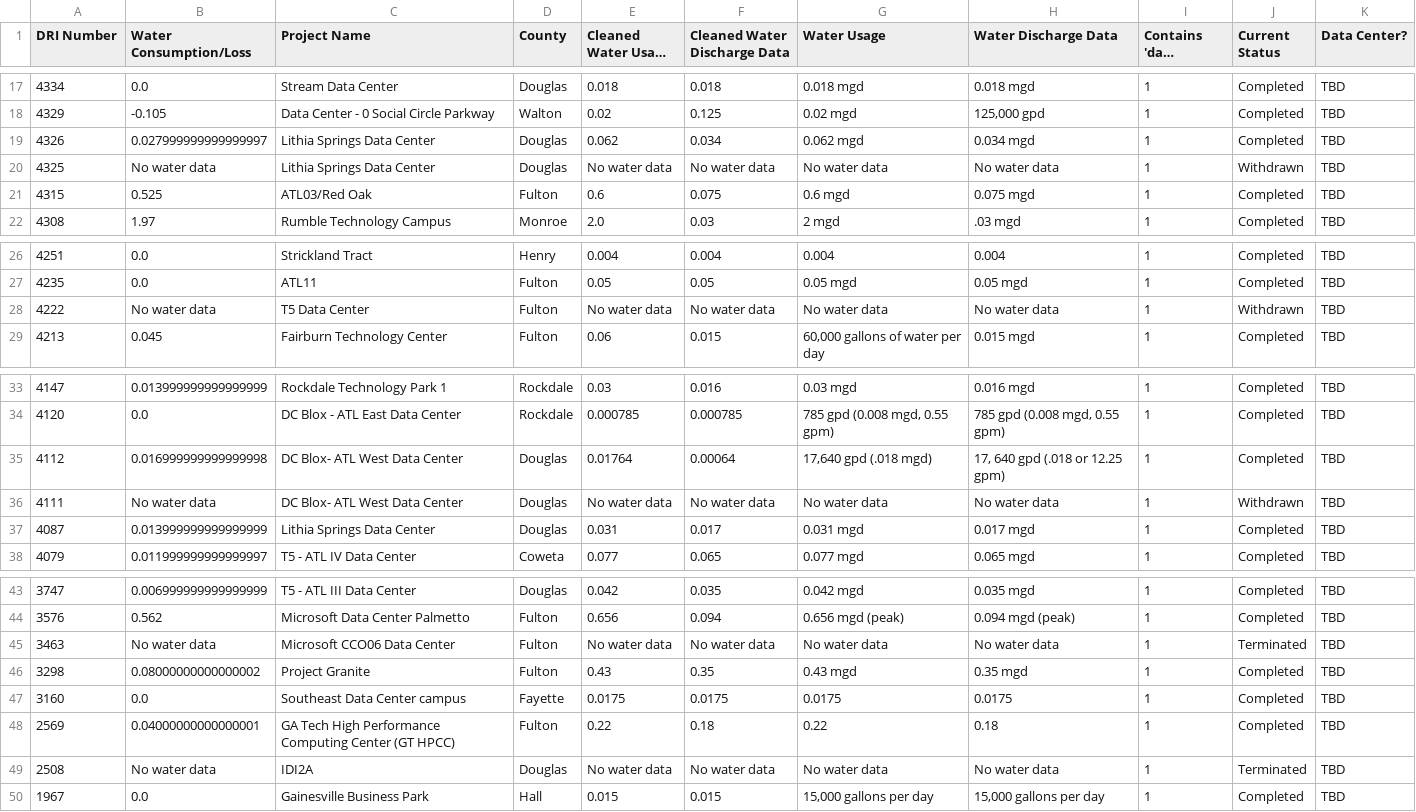
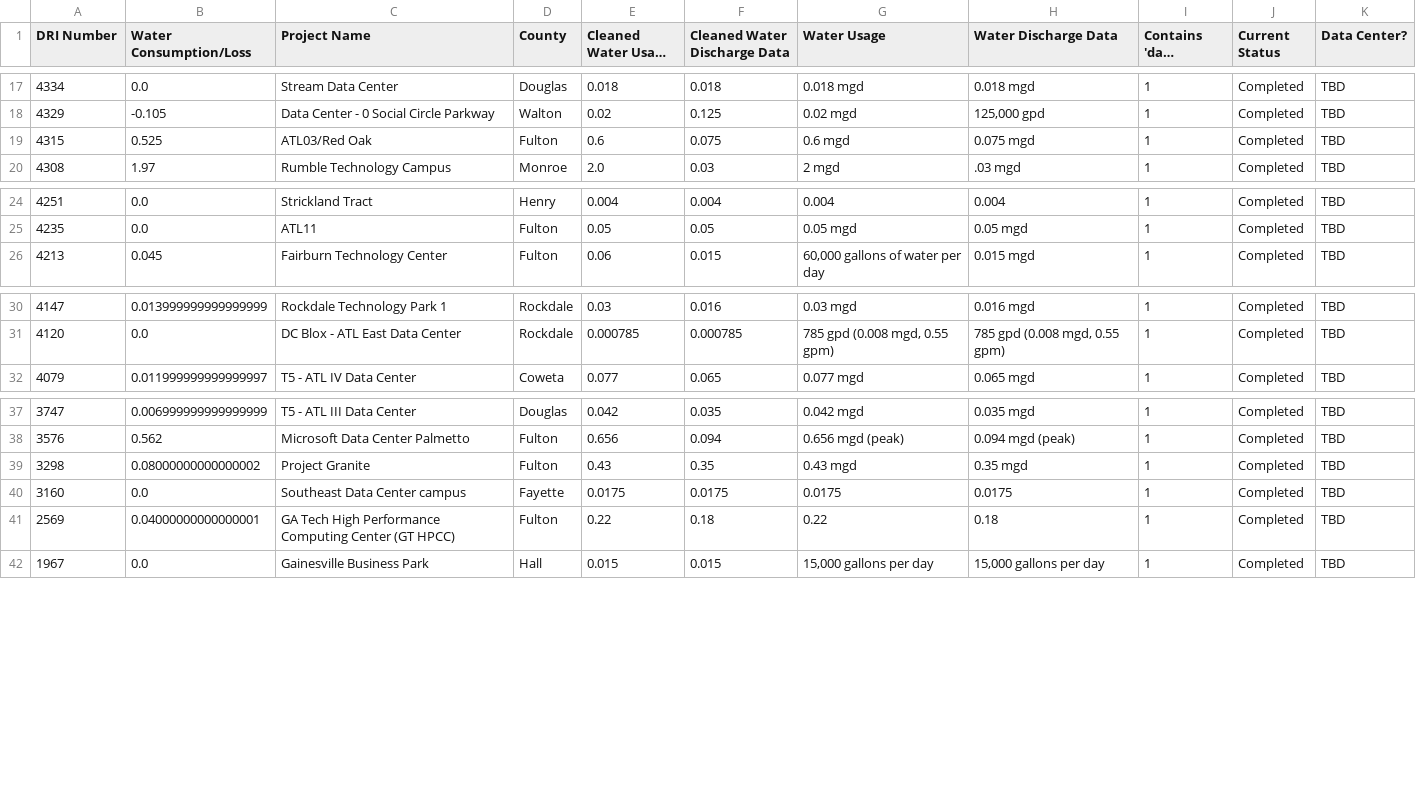
Before and after one commit to bteto3/georgia-data-center-water-usage, a CSV file: Data/data_center.csv, drawn as a sheet; only a part is shown, gaps mark what is left out; long unchanged cells end in …; the diff names each change by its address in the sheet, - before the commit and + after, or states it on an @@ line.

Commit message:
Added function to delete withdrawn and terminated entries

```diff
--- a/Data/data_center.csv
+++ b/Data/data_center.csv
-row 19: 4326 | 0.027999999999999997 | Lithia Springs Data Center | Douglas | 0.062 | 0.034 | 0.062 mgd | 0.034 mgd | 1 | Completed | TBD
-row 20: 4325 | No water data | Lithia Springs Data Center | Douglas | No water data | No water data | No water data | No water data | 1 | Withdrawn | TBD
-row 28: 4222 | No water data | T5 Data Center | Fulton | No water data | No water data | No water data | No water data | 1 | Withdrawn | TBD
-row 35: 4112 | 0.016999999999999998 | DC Blox- ATL West Data Center | Douglas | 0.01764 | 0.00064 | 17,640 gpd (.018 mgd) | 17, 640 gpd (.018 or 12.25 gpm) | 1 | Completed | TBD
-row 36: 4111 | No water data | DC Blox- ATL West Data Center | Douglas | No water data | No water data | No water data | No water data | 1 | Withdrawn | TBD
-row 37: 4087 | 0.013999999999999999 | Lithia Springs Data Center | Douglas | 0.031 | 0.017 | 0.031 mgd | 0.017 mgd | 1 | Completed | TBD
-row 45: 3463 | No water data | Microsoft CCO06 Data Center | Fulton | No water data | No water data | No water data | No water data | 1 | Terminated | TBD
-row 49: 2508 | No water data | IDI2A | Douglas | No water data | No water data | No water data | No water data | 1 | Terminated | TBD
```
Also changed, not shown: 1 other file.
